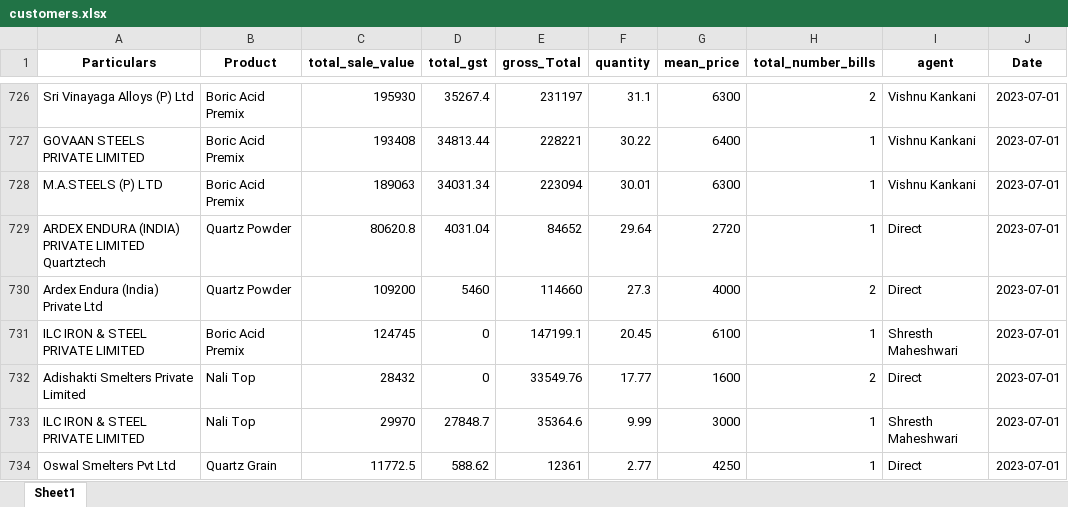
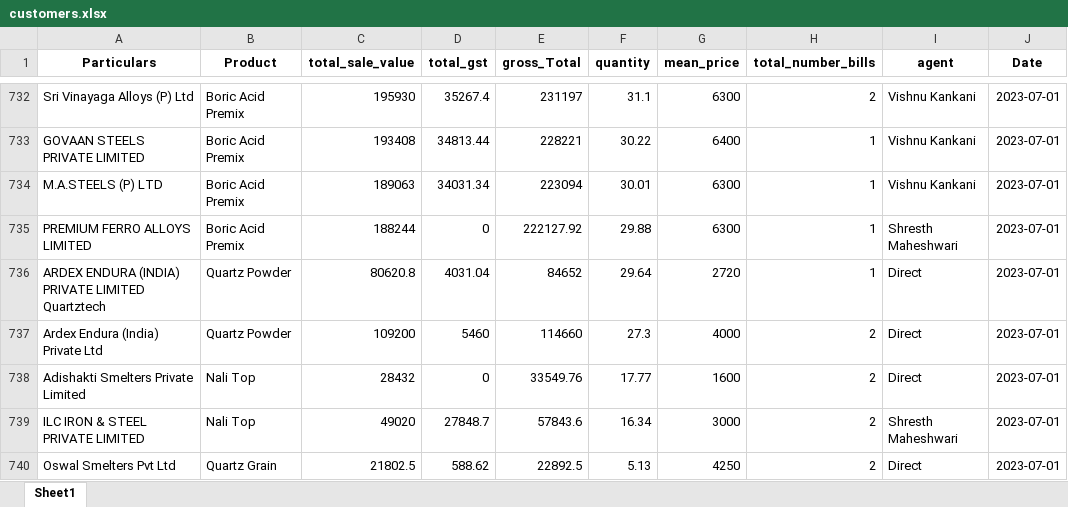
Before and after one commit to obhutara/SalesDashboard, an Excel workbook: src/customers.xlsx, sheet Sheet1, drawn as a sheet; only a part is shown, gaps mark what is left out; values as stored, in another font and other column widths than the file's, no borders; removed rows and columns are numbered as before the commit, all else as after; the diff covers the shown part only; the diff names each change by its address in the sheet, - before the commit and + after, or states it on an @@ line.

```diff
--- a/src/customers.xlsx (sheet Sheet1)
+++ b/src/customers.xlsx (sheet Sheet1)
+row 735: PREMIUM FERRO ALLOYS LIMITED | Boric Acid Premix | 188244 | 0 | 222127.92 | 29.88 | 6300 | 1 | Shresth Maheshwari | 2023-07-01
-row 731: ILC IRON & STEEL PRIVATE LIMITED | Boric Acid Premix | 124745 | 0 | 147199.1 | 20.45 | 6100 | 1 | Shresth Maheshwari | 2023-07-01
-C739 (total_sale_value): 29970
+C739 (total_sale_value): 49020
-E739 (gross_Total): 35364.6
+E739 (gross_Total): 57843.6
-F739 (quantity): 9.99
+F739 (quantity): 16.34
-H739:H740 (total_number_bills): 1
+H739:H740 (total_number_bills): 2
-C740 (total_sale_value): 11772.5
+C740 (total_sale_value): 21802.5
-E740 (gross_Total): 12361
+E740 (gross_Total): 22892.5
-F740 (quantity): 2.77
+F740 (quantity): 5.13
```
Also changed, not shown: 11 added rows, 5 removed rows and 8 edited cells elsewhere in this sheet.
